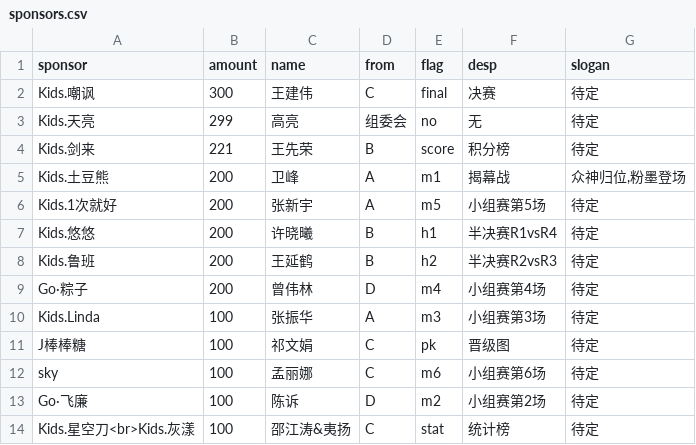
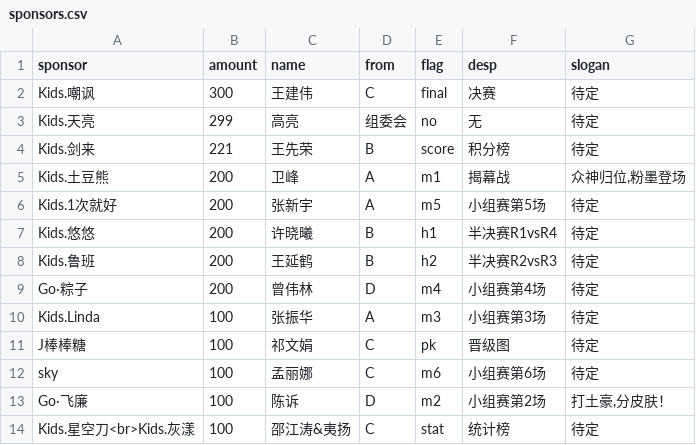
Before and after one commit to kidsmatch/League2019Spr, a CSV file: _data/sponsors.csv, drawn as a sheet.

Commit message:
Update sponsors.csv

```diff
--- a/_data/sponsors.csv
+++ b/_data/sponsors.csv
@@ -12,3 +12,3 @@ J棒棒糖,100,祁文娟,C,pk,晋级图,待定
 sky,100,孟丽娜,C,m6,小组赛第6场,待定
-Go·飞廉,100,陈诉,D,m2,小组赛第2场,待定
+Go·飞廉,100,陈诉,D,m2,小组赛第2场,"打土豪,分皮肤！"
 Kids.星空刀<br>Kids.灰漾,100,邵江涛&夷扬,C,stat,统计榜,待定
```
